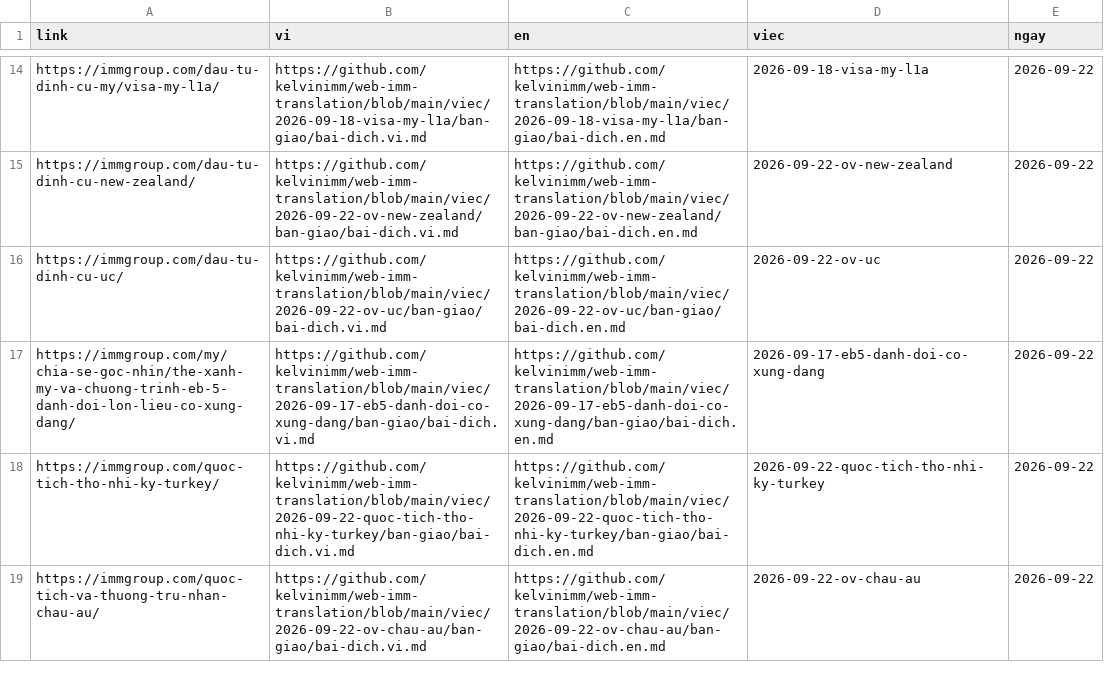
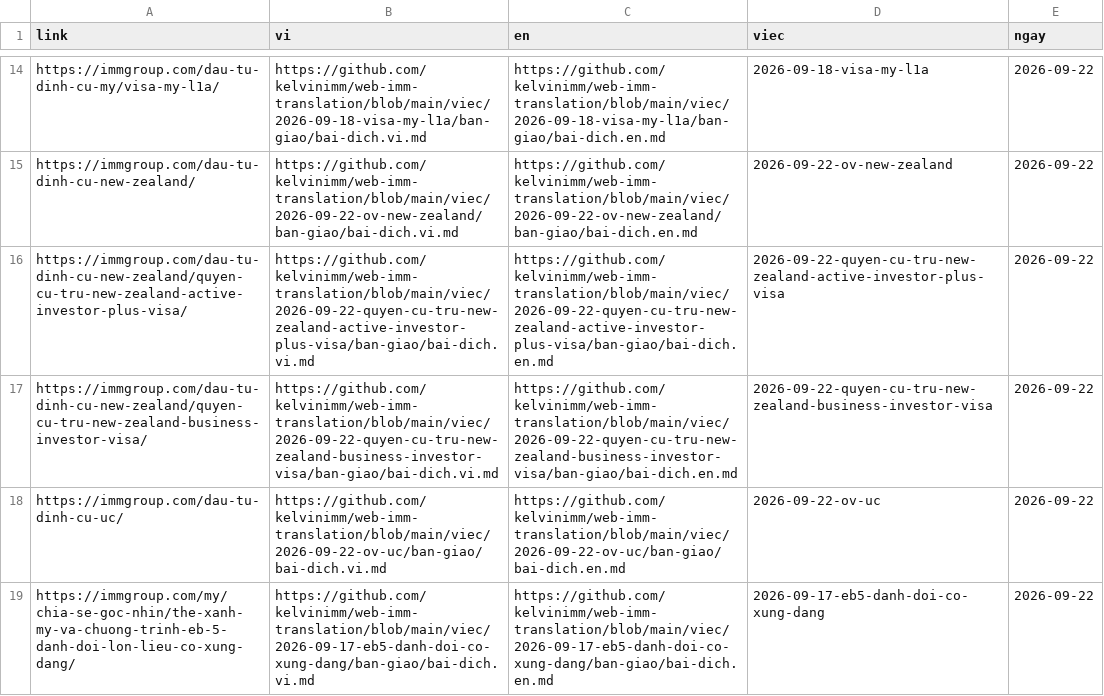
Before and after one commit to franknguyenit/web-imm-translation, a TSV file: lien-ket/ban-dich-vi-en.tsv, drawn as a sheet; only a part is shown, gaps mark what is left out; the shorter side is filled out with more unchanged rows; the diff names each change by its address in the sheet, - before the commit and + after, or states it on an @@ line.

```diff
--- a/lien-ket/ban-dich-vi-en.tsv
+++ b/lien-ket/ban-dich-vi-en.tsv
+row 16: https://immgroup.com/dau-tu-dinh-cu-new-zealand/quyen-cu-tru-new-zealand-active-investor-plus-visa/ | https://github.com/kelvinimm/web-imm-translation/blob/main/viec/2026-09-22-quyen-cu-tru-new-zealand-active-investor-plus-visa/ban-giao/bai-dich.vi.md | https://github.com/kelvinimm/web-imm-translation/blob/main/viec/2026-09-22-quyen-cu-tru-new-zealand-active-investor-plus-visa/ban-giao/bai-dich.en.md | 2026-09-22-quyen-cu-tru-new-zealand-active-investor-plus-visa | 2026-09-22
+row 17: https://immgroup.com/dau-tu-dinh-cu-new-zealand/quyen-cu-tru-new-zealand-business-investor-visa/ | https://github.com/kelvinimm/web-imm-translation/blob/main/viec/2026-09-22-quyen-cu-tru-new-zealand-business-investor-visa/ban-giao/bai-dich.vi.md | https://github.com/kelvinimm/web-imm-translation/blob/main/viec/2026-09-22-quyen-cu-tru-new-zealand-business-investor-visa/ban-giao/bai-dich.en.md | 2026-09-22-quyen-cu-tru-new-zealand-business-investor-visa | 2026-09-22
```
Also changed, not shown: thuat-ngu/thuat-ngu.csv, 47 other files.
